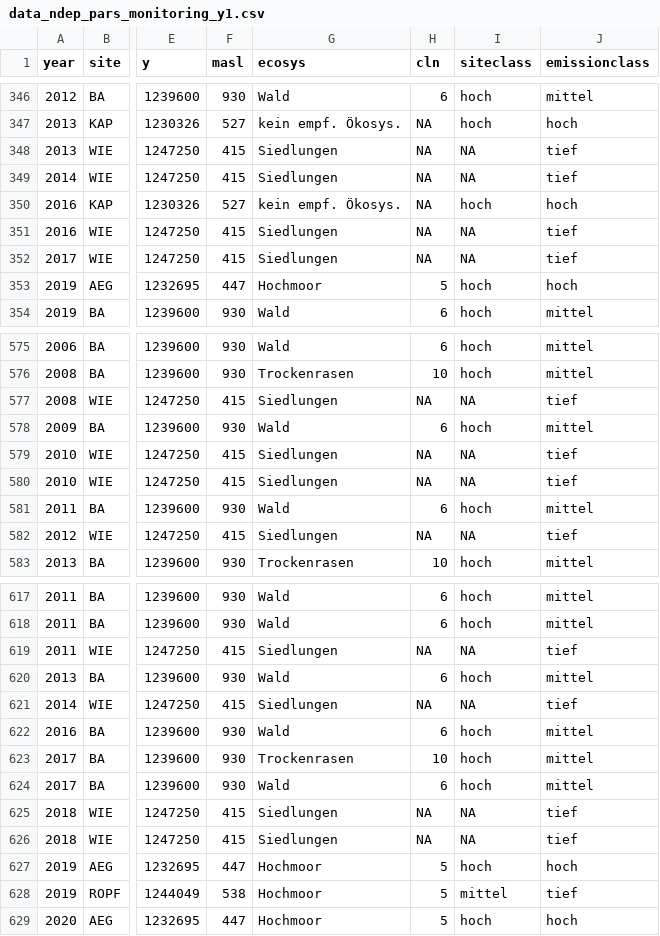
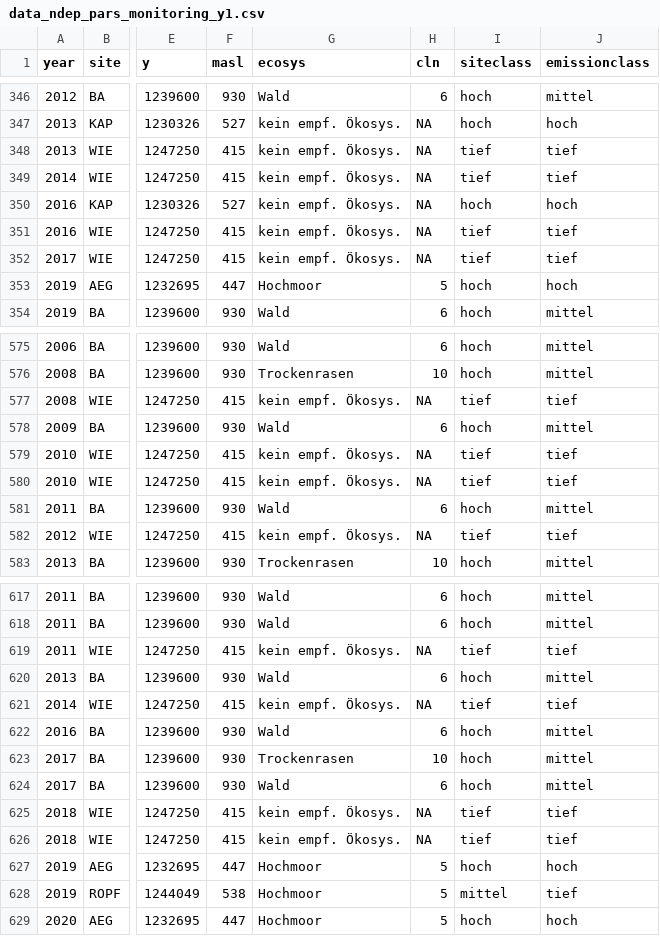
Before and after one commit to awelZH/airquality, a CSV file: inst/extdata/output/data_ndep_pars_monitoring_y1.csv, drawn as a sheet; only a part is shown, gaps mark what is left out; the diff covers the shown part only; the diff names each change by its address in the sheet, - before the commit and + after, or states it on an @@ line.

```diff
--- a/inst/extdata/output/data_ndep_pars_monitoring_y1.csv
+++ b/inst/extdata/output/data_ndep_pars_monitoring_y1.csv
-G348:G349 (ecosys): Siedlungen
+G348:G349 (ecosys): kein empf. Ökosys.
-I348:I349 (siteclass): NA
+I348:I349 (siteclass): tief
-G351:G352 (ecosys): Siedlungen
+G351:G352 (ecosys): kein empf. Ökosys.
-I351:I352 (siteclass): NA
+I351:I352 (siteclass): tief
-G577 (ecosys): Siedlungen
+G577 (ecosys): kein empf. Ökosys.
-I577 (siteclass): NA
+I577 (siteclass): tief
-G579:G580 (ecosys): Siedlungen
+G579:G580 (ecosys): kein empf. Ökosys.
-I579:I580 (siteclass): NA
+I579:I580 (siteclass): tief
-G582 (ecosys): Siedlungen
+G582 (ecosys): kein empf. Ökosys.
-I582 (siteclass): NA
+I582 (siteclass): tief
-G619 (ecosys): Siedlungen
+G619 (ecosys): kein empf. Ökosys.
-I619 (siteclass): NA
+I619 (siteclass): tief
-G621 (ecosys): Siedlungen
+G621 (ecosys): kein empf. Ökosys.
-I621 (siteclass): NA
+I621 (siteclass): tief
-G625:G626 (ecosys): Siedlungen
+G625:G626 (ecosys): kein empf. Ökosys.
-I625:I626 (siteclass): NA
+I625:I626 (siteclass): tief
```
Also changed, not shown: 172 edited cells elsewhere in this file, inst/extdata/meta/emikat_subsector_new.csv, inst/extdata/output/data_ndep_monitoring_y1.csv, 29 other files.
